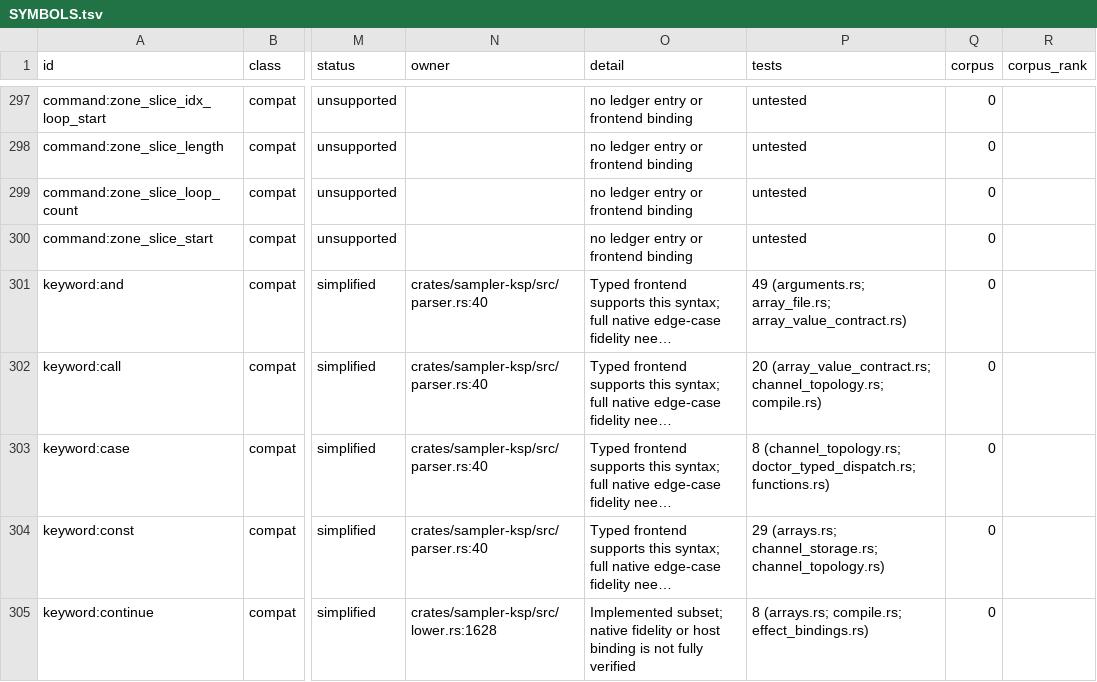
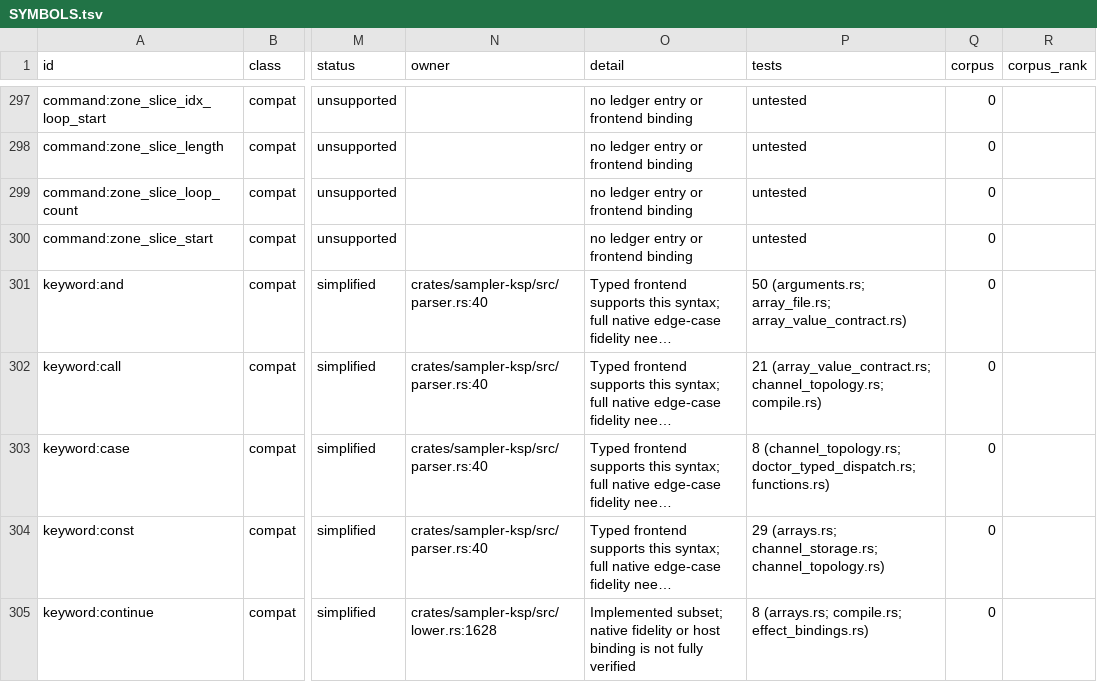
Before and after one commit to DerpcatMusic/KONTRA, a TSV file: docs/re/ksp/SYMBOLS.tsv, drawn as a sheet; only a part is shown, gaps mark what is left out; long unchanged cells end in …; the diff covers the shown part only; the diff names each change by its address in the sheet, - before the commit and + after, or states it on an @@ line.

```diff
--- a/docs/re/ksp/SYMBOLS.tsv
+++ b/docs/re/ksp/SYMBOLS.tsv
-P301 (tests): 49 (arguments.rs; array_file.rs;…
+P301 (tests): 50 (arguments.rs; array_file.rs;…
-P302 (tests): 20 (array_value_contract.rs; channel_topology.rs;…
+P302 (tests): 21 (array_value_contract.rs; channel_topology.rs;…
```
Also changed, not shown: 10 edited cells elsewhere in this file, 7 other files.
